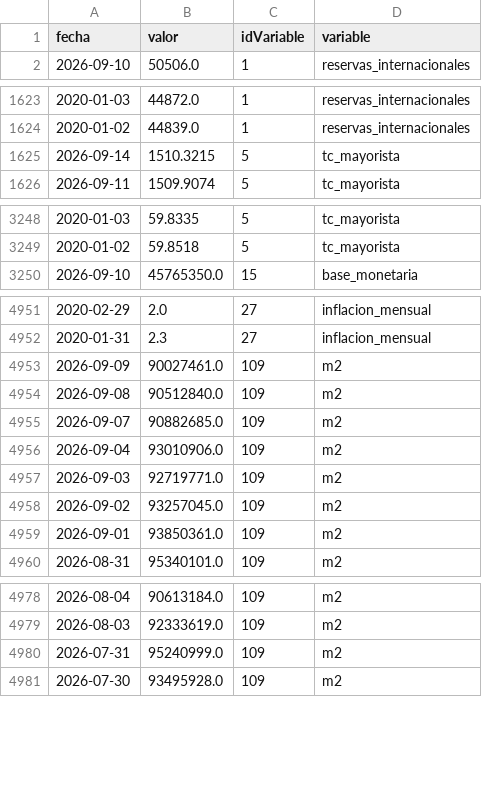
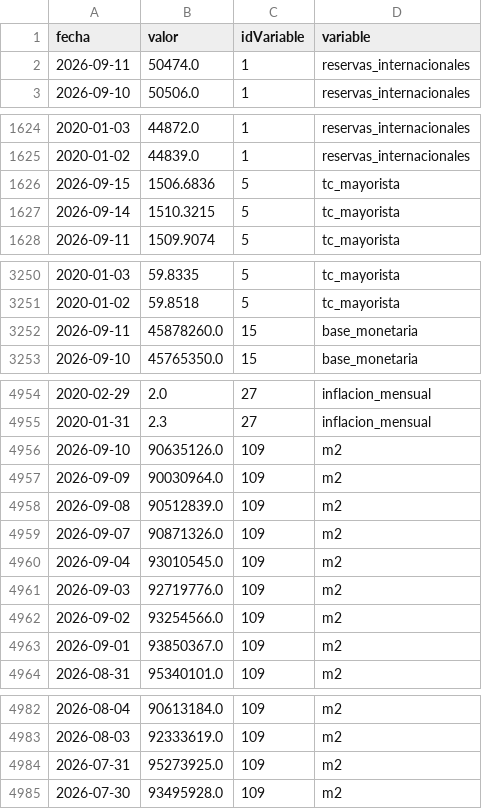
Before and after one commit to maximilianoquirogaaravena-stack/mi-dashboard-macro, a CSV file: data/bcra_historico.csv, drawn as a sheet; only a part is shown, gaps mark what is left out.

```diff
--- a/data/bcra_historico.csv
+++ b/data/bcra_historico.csv
@@ -1,2 +1,3 @@
 fecha,valor,idVariable,variable
+2026-09-11,50474.0,1,reservas_internacionales
 2026-09-10,50506.0,1,reservas_internacionales
@@ -1624,2 +1625,3 @@ fecha,valor,idVariable,variable
 2020-01-02,44839.0,1,reservas_internacionales
+2026-09-15,1506.6836,5,tc_mayorista
 2026-09-14,1510.3215,5,tc_mayorista
@@ -3249,2 +3251,3 @@ fecha,valor,idVariable,variable
 2020-01-02,59.8518,5,tc_mayorista
+2026-09-11,45878260.0,15,base_monetaria
 2026-09-10,45765350.0,15,base_monetaria
@@ -4952,9 +4955,10 @@ fecha,valor,idVariable,variable
 2020-01-31,2.3,27,inflacion_mensual
-2026-09-09,90027461.0,109,m2
-2026-09-08,90512840.0,109,m2
-2026-09-07,90882685.0,109,m2
-2026-09-04,93010906.0,109,m2
-2026-09-03,92719771.0,109,m2
-2026-09-02,93257045.0,109,m2
-2026-09-01,93850361.0,109,m2
+2026-09-10,90635126.0,109,m2
+2026-09-09,90030964.0,109,m2
+2026-09-08,90512839.0,109,m2
+2026-09-07,90871326.0,109,m2
+2026-09-04,93010545.0,109,m2
+2026-09-03,92719776.0,109,m2
+2026-09-02,93254566.0,109,m2
+2026-09-01,93850367.0,109,m2
 2026-08-31,95340101.0,109,m2
@@ -4979,3 +4983,3 @@ fecha,valor,idVariable,variable
 2026-08-03,92333619.0,109,m2
-2026-07-31,95240999.0,109,m2
+2026-07-31,95273925.0,109,m2
 2026-07-30,93495928.0,109,m2
```
Also changed, not shown: data/dolares_historico.csv.
